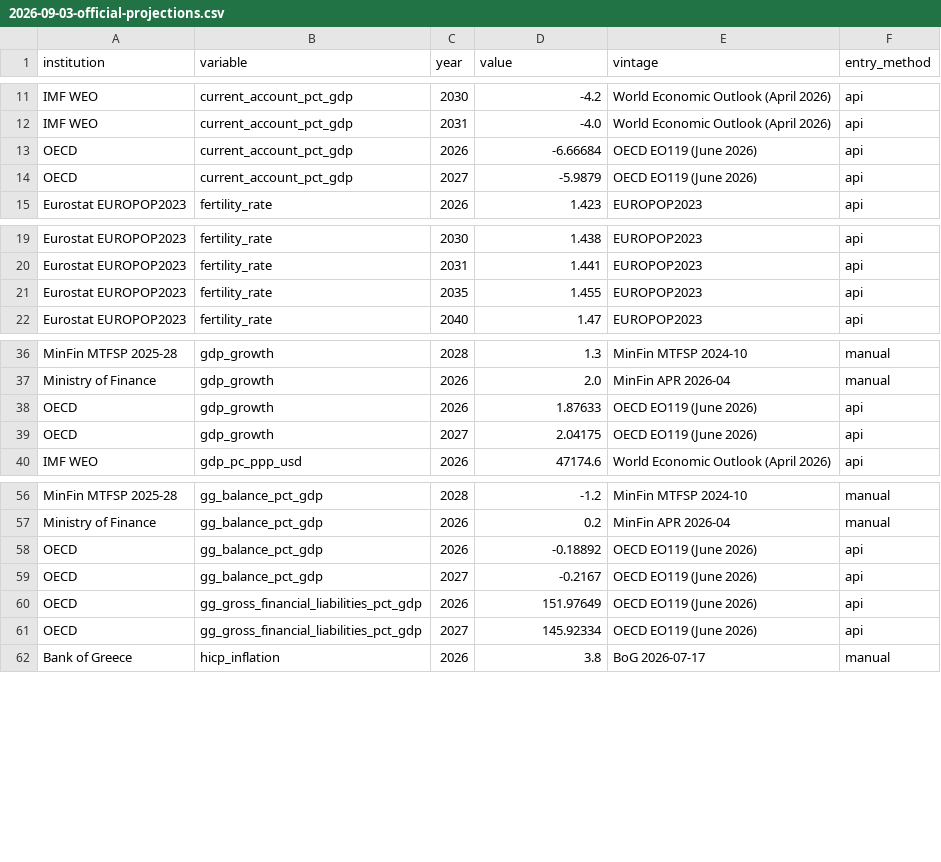
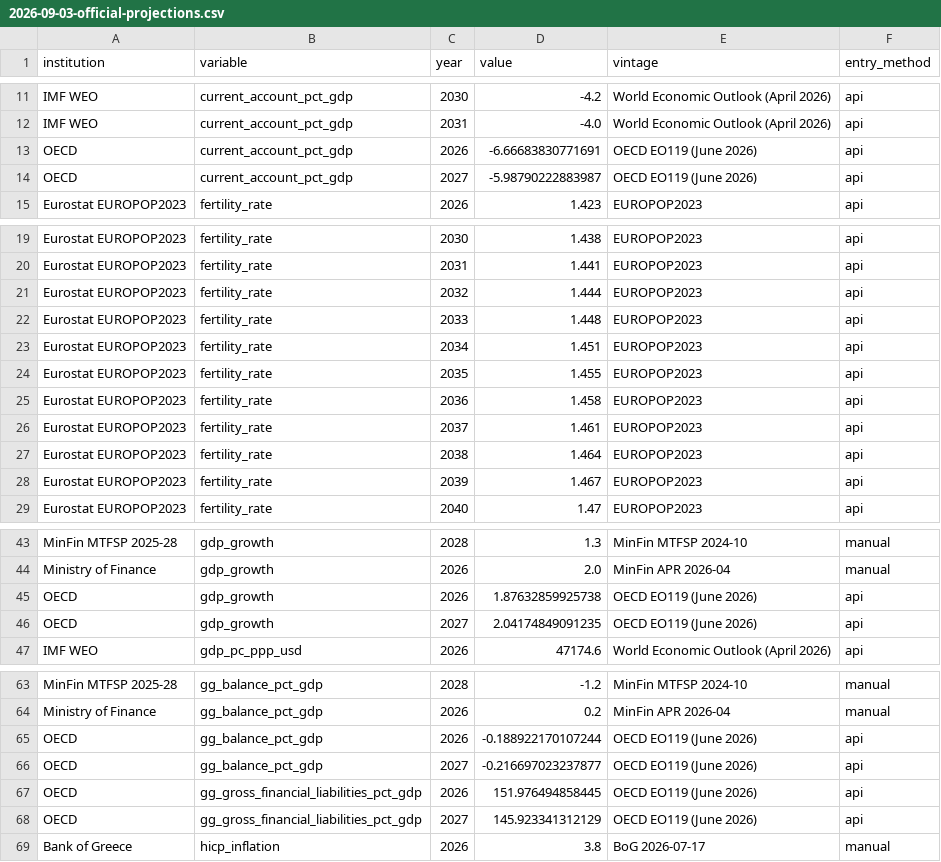
Before and after one commit to Nikosanton82/Greece-Projections, a CSV file: data/2026-09-03-official-projections.csv, drawn as a sheet; only a part is shown, gaps mark what is left out; the diff covers the shown part only.

```diff
--- a/data/2026-09-03-official-projections.csv
+++ b/data/2026-09-03-official-projections.csv
@@ -12,4 +12,4 @@ IMF WEO,current_account_pct_gdp,2030,-4.2,World Economic Outlook (April 2026),ap
 IMF WEO,current_account_pct_gdp,2031,-4.0,World Economic Outlook (April 2026),api
-OECD,current_account_pct_gdp,2026,-6.66684,OECD EO119 (June 2026),api
-OECD,current_account_pct_gdp,2027,-5.9879,OECD EO119 (June 2026),api
+OECD,current_account_pct_gdp,2026,-6.66683830771691,OECD EO119 (June 2026),api
+OECD,current_account_pct_gdp,2027,-5.98790222883987,OECD EO119 (June 2026),api
 Eurostat EUROPOP2023,fertility_rate,2026,1.423,EUROPOP2023,api
@@ -20,3 +20,10 @@ Eurostat EUROPOP2023,fertility_rate,2030,1.438,EUROPOP2023,api
 Eurostat EUROPOP2023,fertility_rate,2031,1.441,EUROPOP2023,api
+Eurostat EUROPOP2023,fertility_rate,2032,1.444,EUROPOP2023,api
+Eurostat EUROPOP2023,fertility_rate,2033,1.448,EUROPOP2023,api
+Eurostat EUROPOP2023,fertility_rate,2034,1.451,EUROPOP2023,api
 Eurostat EUROPOP2023,fertility_rate,2035,1.455,EUROPOP2023,api
+Eurostat EUROPOP2023,fertility_rate,2036,1.458,EUROPOP2023,api
+Eurostat EUROPOP2023,fertility_rate,2037,1.461,EUROPOP2023,api
+Eurostat EUROPOP2023,fertility_rate,2038,1.464,EUROPOP2023,api
+Eurostat EUROPOP2023,fertility_rate,2039,1.467,EUROPOP2023,api
 Eurostat EUROPOP2023,fertility_rate,2040,1.47,EUROPOP2023,api
@@ -37,4 +44,4 @@ MinFin MTFSP 2025-28,gdp_growth,2028,1.3,MinFin MTFSP 2024-10,manual
 Ministry of Finance,gdp_growth,2026,2.0,MinFin APR 2026-04,manual
-OECD,gdp_growth,2026,1.87633,OECD EO119 (June 2026),api
-OECD,gdp_growth,2027,2.04175,OECD EO119 (June 2026),api
+OECD,gdp_growth,2026,1.87632859925738,OECD EO119 (June 2026),api
+OECD,gdp_growth,2027,2.04174849091235,OECD EO119 (June 2026),api
 IMF WEO,gdp_pc_ppp_usd,2026,47174.6,World Economic Outlook (April 2026),api
@@ -57,6 +64,6 @@ MinFin MTFSP 2025-28,gg_balance_pct_gdp,2028,-1.2,MinFin MTFSP 2024-10,manual
 Ministry of Finance,gg_balance_pct_gdp,2026,0.2,MinFin APR 2026-04,manual
-OECD,gg_balance_pct_gdp,2026,-0.18892,OECD EO119 (June 2026),api
-OECD,gg_balance_pct_gdp,2027,-0.2167,OECD EO119 (June 2026),api
-OECD,gg_gross_financial_liabilities_pct_gdp,2026,151.97649,OECD EO119 (June 2026),api
-OECD,gg_gross_financial_liabilities_pct_gdp,2027,145.92334,OECD EO119 (June 2026),api
+OECD,gg_balance_pct_gdp,2026,-0.188922170107244,OECD EO119 (June 2026),api
+OECD,gg_balance_pct_gdp,2027,-0.216697023237877,OECD EO119 (June 2026),api
+OECD,gg_gross_financial_liabilities_pct_gdp,2026,151.976494858445,OECD EO119 (June 2026),api
+OECD,gg_gross_financial_liabilities_pct_gdp,2027,145.923341312129,OECD EO119 (June 2026),api
 Bank of Greece,hicp_inflation,2026,3.8,BoG 2026-07-17,manual
```
Also changed, not shown: 6 edited cells elsewhere in this file, data/2026-09-03-greece-macro-wide.csv, data/2026-09-03-model-evaluation.csv, 12 other files.
